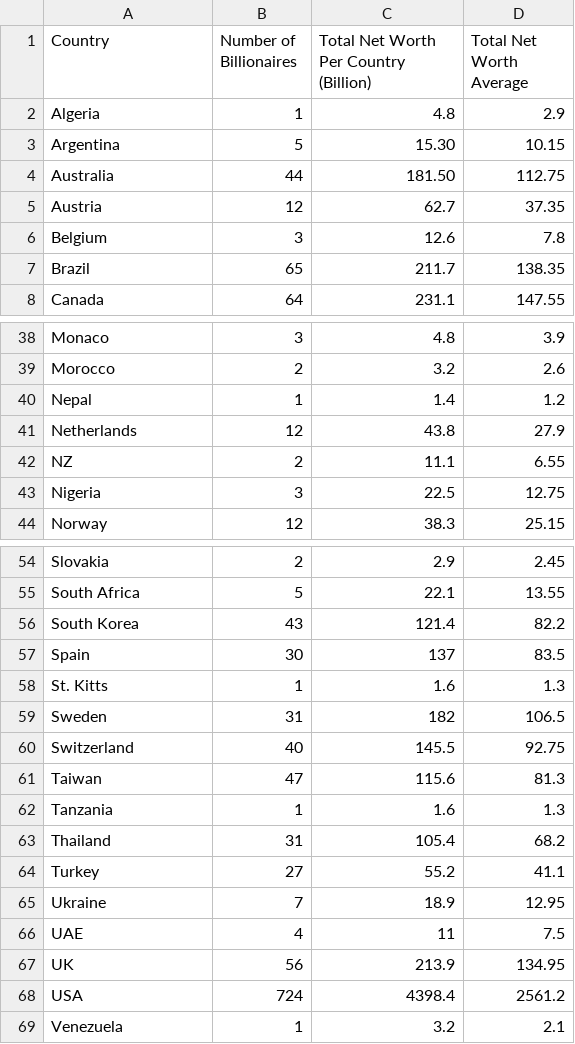
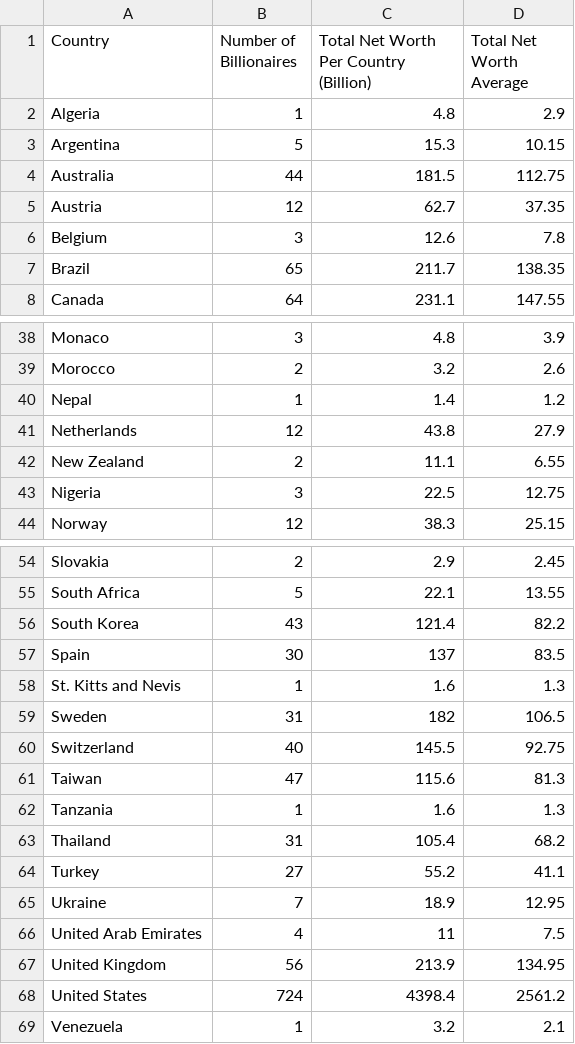
Before and after one commit to mnperic/billionaires-2021, a TSV file: data/number-of-billionaires-2.tsv (was data/number-of-billionares.tsv), drawn as a sheet; only a part is shown, gaps mark what is left out.

```diff
--- a/data/number-of-billionares.tsv
+++ b/data/number-of-billionaires-2.tsv
@@ -2,4 +2,4 @@ Country	Number of Billionaires	Total Net Worth Per Country (Billion)	Total Net W
 Algeria	1	4.8	2.9
-Argentina	5	15.30	10.15
-Australia	44	181.50	112.75
+Argentina	5	15.3	10.15
+Australia	44	181.5	112.75
 Austria	12	62.7	37.35
@@ -41,3 +41,3 @@ Nepal	1	1.4	1.2
 Netherlands	12	43.8	27.9
-NZ	2	11.1	6.55
+New Zealand	2	11.1	6.55
 Nigeria	3	22.5	12.75
@@ -57,3 +57,3 @@ South Korea	43	121.4	82.2
 Spain	30	137	83.5
-St. Kitts	1	1.6	1.3
+St. Kitts and Nevis	1	1.6	1.3
 Sweden	31	182	106.5
@@ -65,5 +65,5 @@ Turkey	27	55.2	41.1
 Ukraine	7	18.9	12.95
-UAE	4	11	7.5
-UK	56	213.9	134.95
-USA	724	4398.4	2561.2
+United Arab Emirates	4	11	7.5
+United Kingdom	56	213.9	134.95
+United States	724	4398.4	2561.2
 Venezuela	1	3.2	2.1
```
Also changed, not shown: data/number-of-billionaires-1.tsv, data/number-of-billionaires-2.csv, 3 other files.
